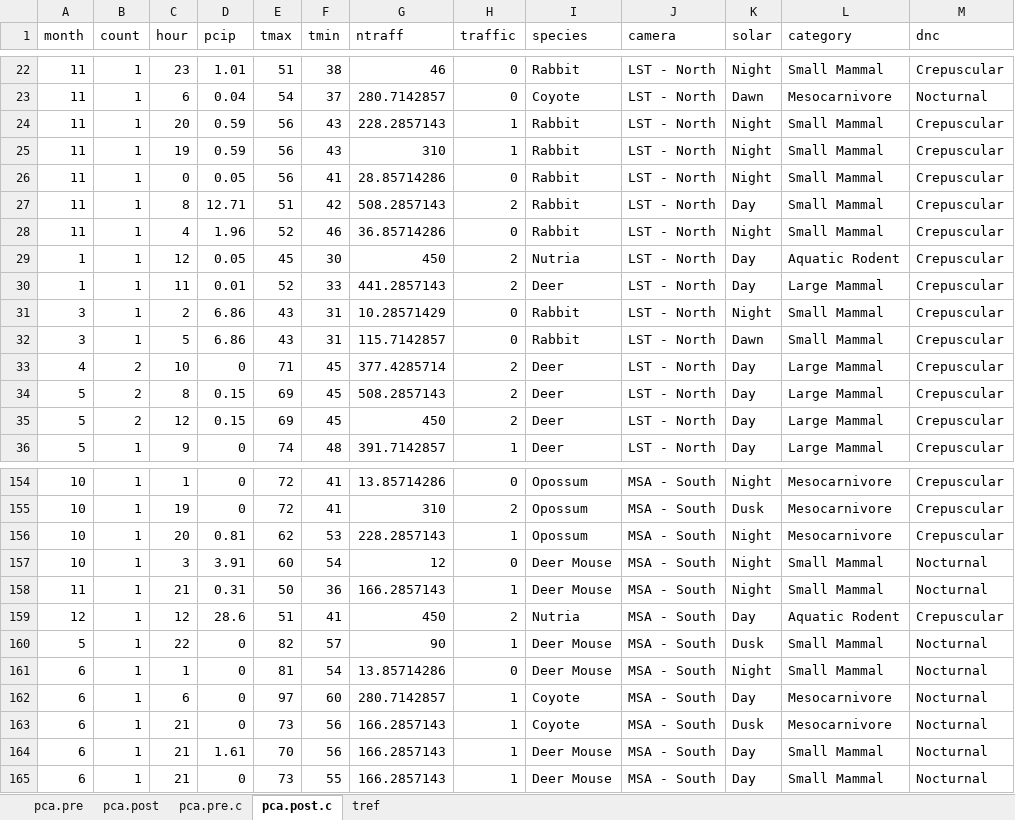
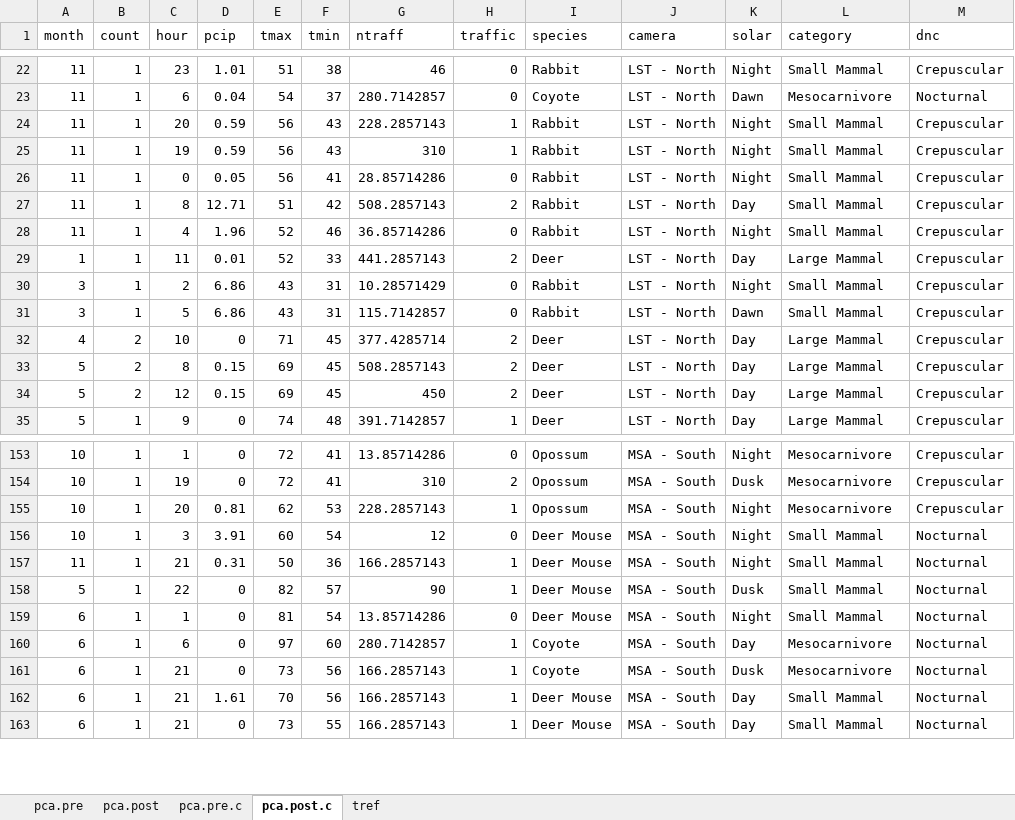
Before and after one commit to Kinsman-Road/rcode, an Excel workbook: PCA/pca.xlsx, sheet pca.post.c, drawn as a sheet; only a part is shown, gaps mark what is left out; values as stored, in another font and other column widths than the file's, no borders; the diff names each change by its address in the sheet, - before the commit and + after, or states it on an @@ line.

Commit message:
post meeting

```diff
--- a/PCA/pca.xlsx (sheet pca.post.c)
+++ b/PCA/pca.xlsx (sheet pca.post.c)
-row 29: 1 | 1 | 12 | 0.05 | 45 | 30 | 450 | 2 | Nutria | LST - North | Day | Aquatic Rodent | Crepuscular
-row 159: 12 | 1 | 12 | 28.6 | 51 | 41 | 450 | 2 | Nutria | MSA - South | Day | Aquatic Rodent | Crepuscular
```
Also changed, not shown: sheet pca.pre.c, formulas that keep their value, 3 other files.
